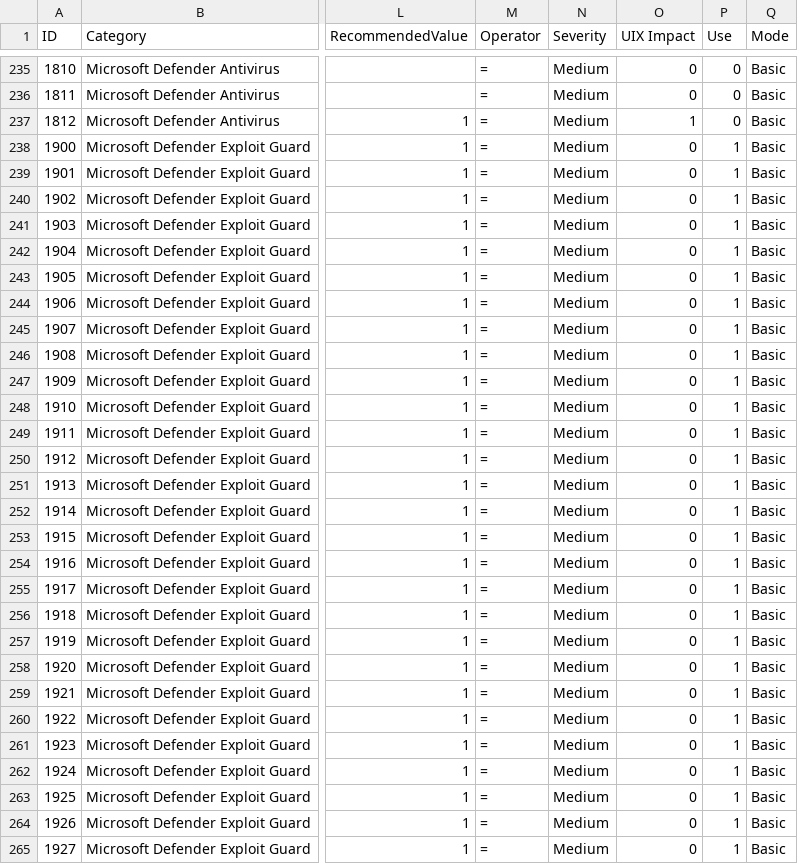
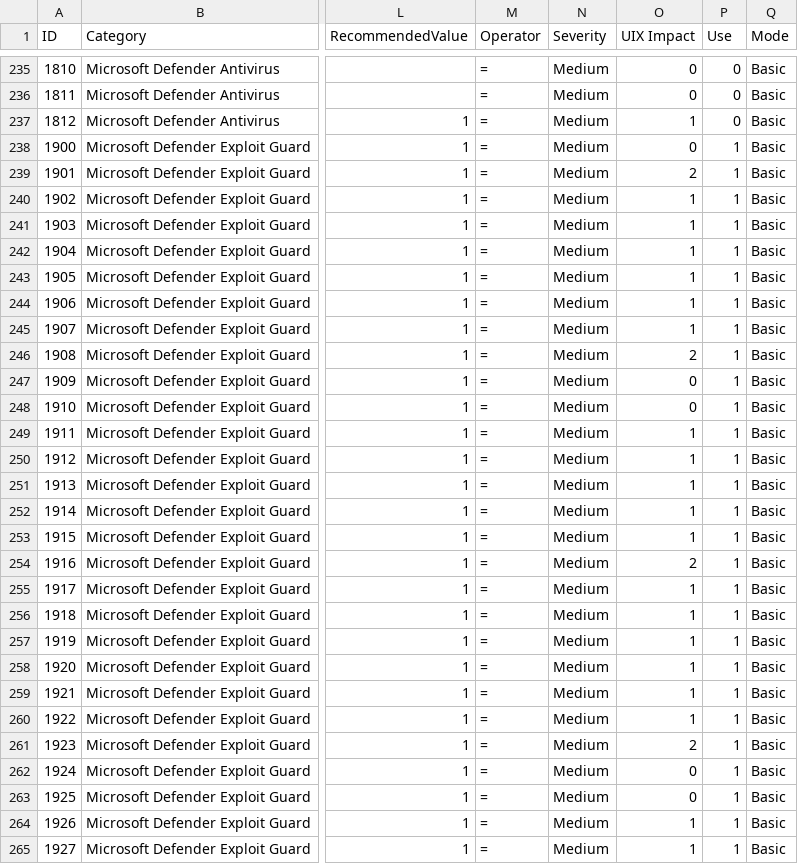
Before and after one commit to CRYPT-ON-IT/policies_hardening_interface, a CSV file: interface/windows/data/finding_list_machine_UIX.csv, drawn as a sheet; only a part is shown, gaps mark what is left out; the diff covers the shown part only; the diff names each change by its address in the sheet, - before the commit and + after, or states it on an @@ line.

Commit message:
Update ASR impacts (1900 to 1932)

```diff
--- a/interface/windows/data/finding_list_machine_UIX.csv
+++ b/interface/windows/data/finding_list_machine_UIX.csv
-O239 (UIX Impact): 0
+O239 (UIX Impact): 2
-O240:O245 (UIX Impact): 0
+O240:O245 (UIX Impact): 1
-O246 (UIX Impact): 0
+O246 (UIX Impact): 2
-O249:O253 (UIX Impact): 0
+O249:O253 (UIX Impact): 1
-O254 (UIX Impact): 0
+O254 (UIX Impact): 2
-O255:O260 (UIX Impact): 0
+O255:O260 (UIX Impact): 1
-O261 (UIX Impact): 0
+O261 (UIX Impact): 2
-O264:O265 (UIX Impact): 0
+O264:O265 (UIX Impact): 1
```
Also changed, not shown: 5 edited cells elsewhere in this file.
